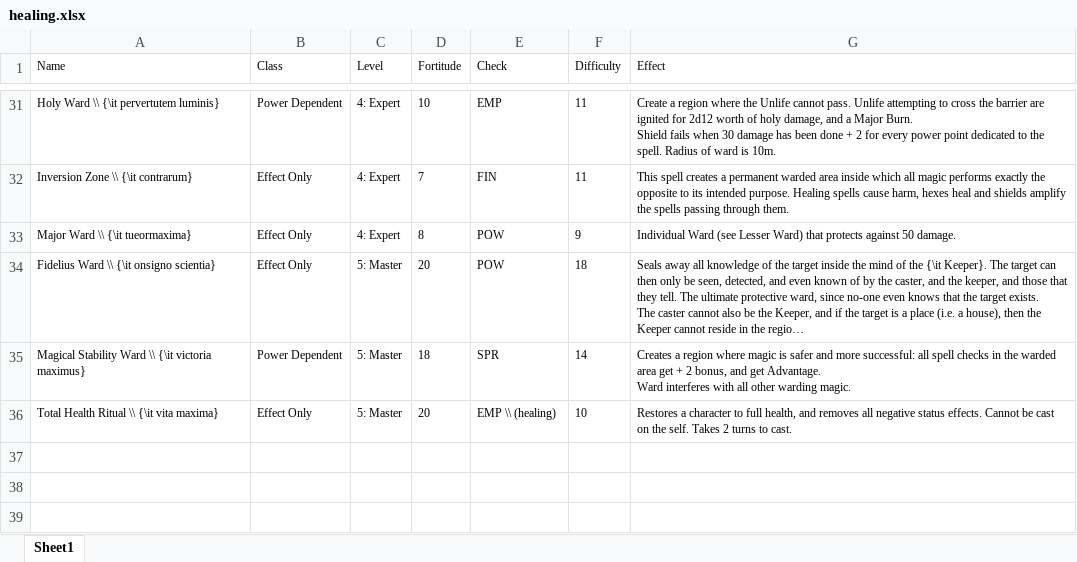
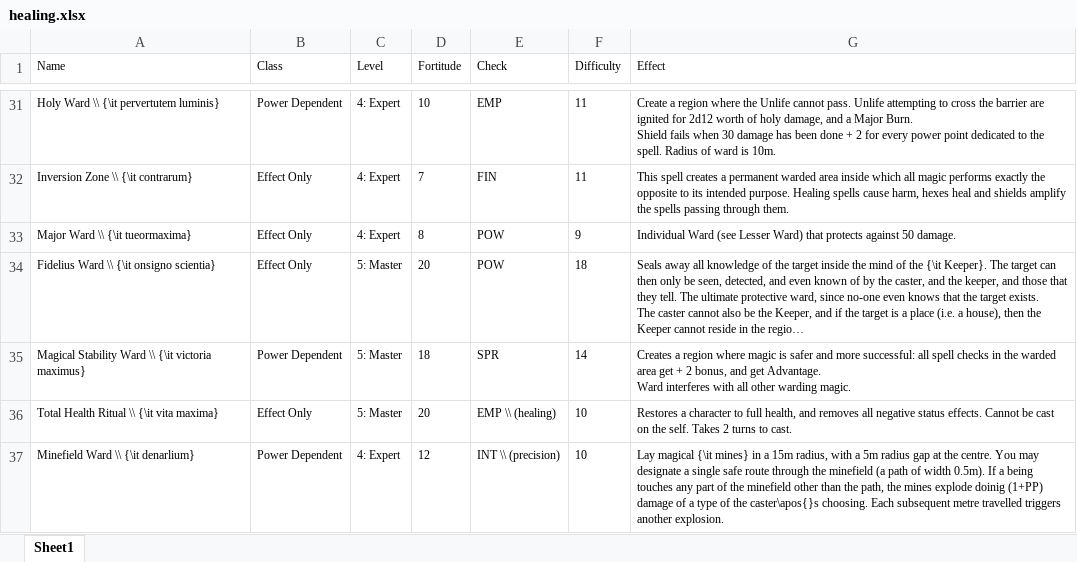
Before and after one commit to DrFraserGovil/HPRPG, an Excel workbook: CoreRulebook/Data/healing.xlsx, sheet Sheet1, drawn as a sheet; only a part is shown, gaps mark what is left out; long unchanged cells end in …; values as stored, in another font and other column widths than the file's, no borders; the diff names each change by its address in the sheet, - before the commit and + after, or states it on an @@ line.

```diff
--- a/CoreRulebook/Data/healing.xlsx (sheet Sheet1)
+++ b/CoreRulebook/Data/healing.xlsx (sheet Sheet1)
+row 37: Minefield Ward \\ {\it denarlium} | Power Dependent | 4: Expert | 12 | INT \\ (precision) | 10 | Lay magical {\it mines} in a 15m radius, with a 5m radius gap at the centre. You may designate a single safe route through the minefield (a path of width 0.5m). If a being touches any part of the minefield other than the path, the mines explode doinig (1+PP) damage of a type of the caster\apos{}s choosing. Each subsequent metre travelled triggers another explosion.
```
Also changed, not shown: CoreRulebook/Data/Archetypes/Auror.xlsx, 5 other files.
